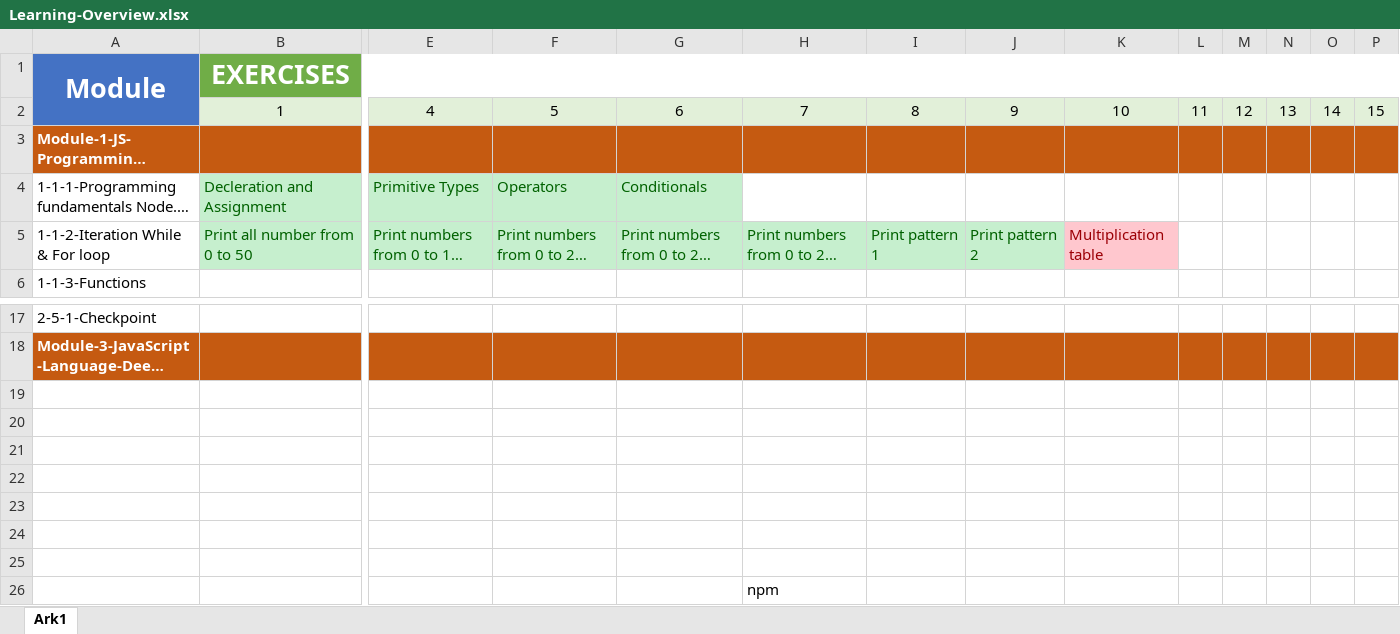
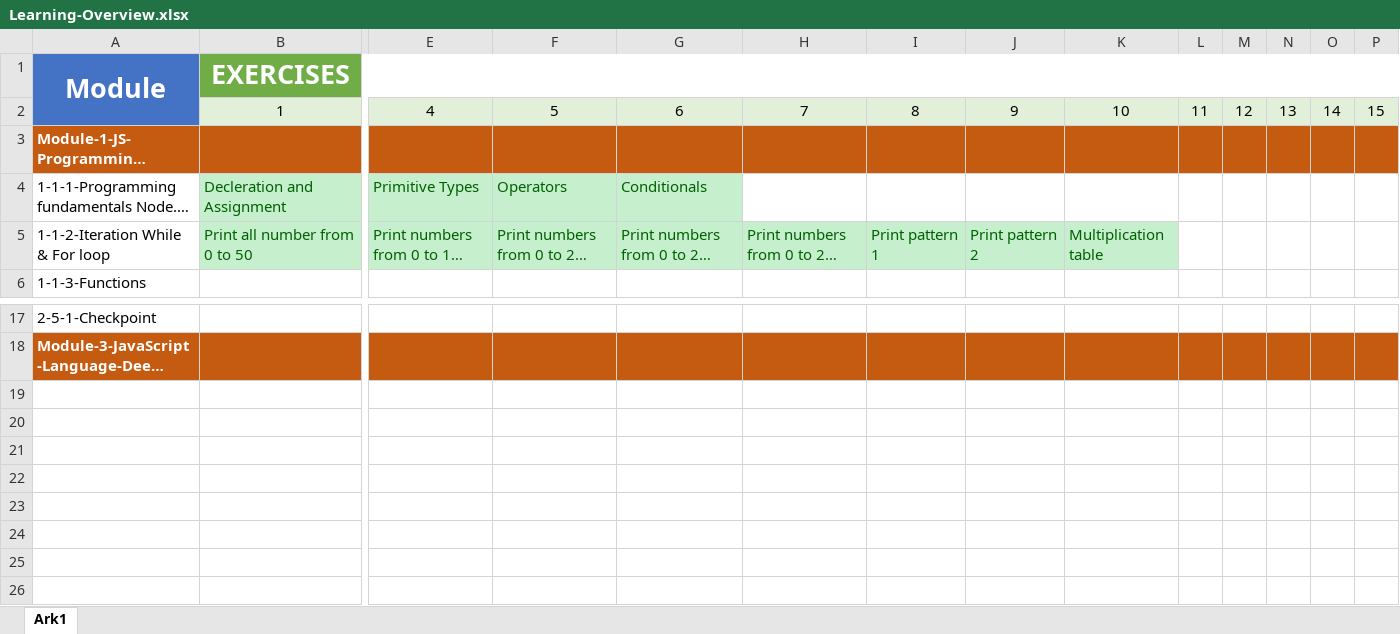
Before and after one commit to Ade-mir/AW-program, an Excel workbook: Learning-Overview.xlsx, sheet Ark1, drawn as a sheet; only a part is shown, gaps mark what is left out; long unchanged cells end in …; values as stored, in another font and other column widths than the file's, no borders; conditional formats not drawn; rows hold the shown columns only; the diff names each change by its address in the sheet, - before the commit and + after, or states it on an @@ line.

```diff
--- a/Learning-Overview.xlsx (sheet Ark1)
+++ b/Learning-Overview.xlsx (sheet Ark1)
@@ K5 fill: #FFC7CE → #C6EFCE, text colour: #9C0006 → #006100 @@
-row 19: (empty)
-row 20: (empty)
-row 21: (empty)
-row 22: (empty)
-row 23: (empty)
-row 24: (empty)
-row 25: (empty)
-row 26:  |  |  |  |  | npm
```
Also changed, not shown: 2 other files.
